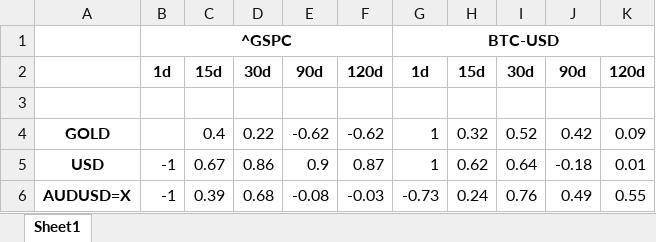
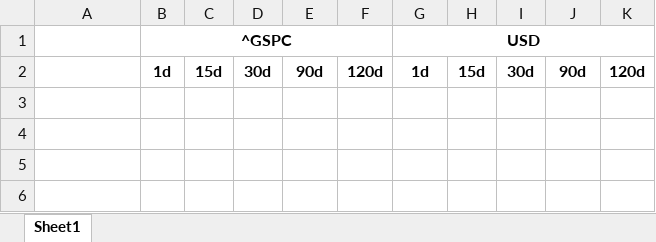
Before and after one commit to rKv4dr4t/Correlation_Coefficient, an Excel workbook: correlation.xlsx, sheet Sheet1, drawn as a sheet; values as stored, in another font and other column widths than the file's, no borders; conditional formats not drawn; the diff names each change by its address in the sheet, - before the commit and + after, or states it on an @@ line.

```diff
--- a/correlation.xlsx (sheet Sheet1)
+++ b/correlation.xlsx (sheet Sheet1)
-G1: BTC-USD
+G1: USD
-row 3: (empty)
-row 4: GOLD |  | 0.4 | 0.22 | -0.62 | -0.62 | 1 | 0.32 | 0.52 | 0.42 | 0.09
-row 5: USD | -1 | 0.67 | 0.86 | 0.9 | 0.87 | 1 | 0.62 | 0.64 | -0.18 | 0.01
-row 6: AUDUSD=X | -1 | 0.39 | 0.68 | -0.08 | -0.03 | -0.73 | 0.24 | 0.76 | 0.49 | 0.55
```
Also changed, not shown: 2 other files.
